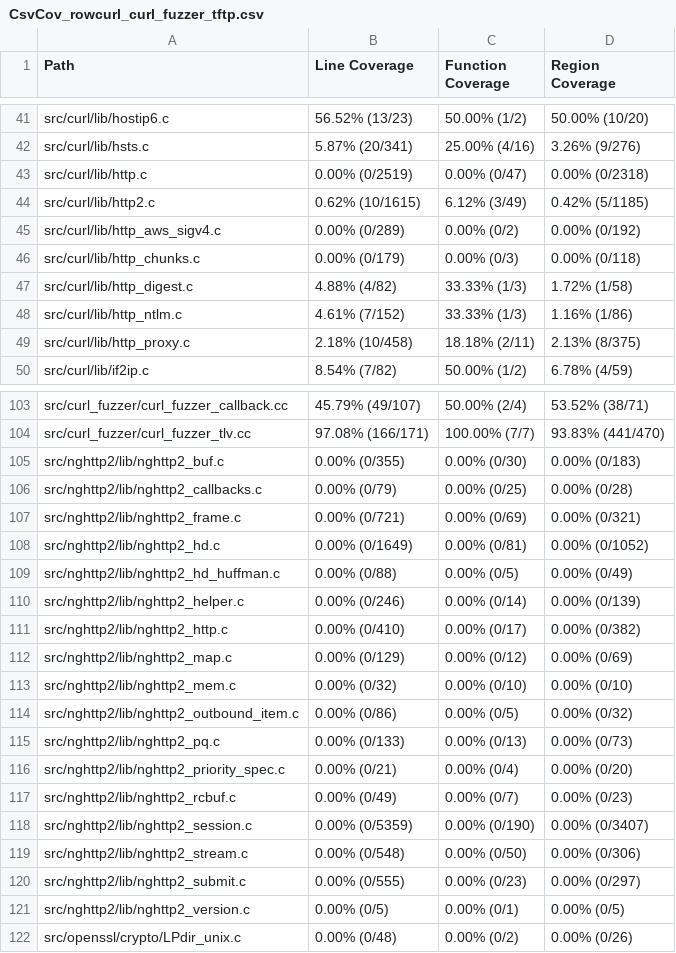
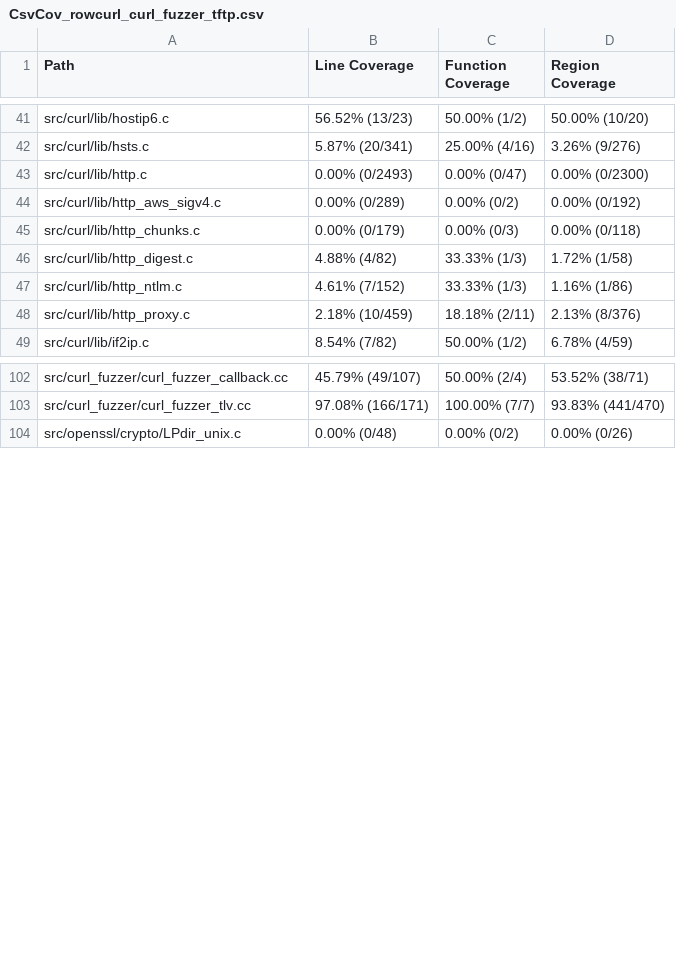
Before and after one commit to workerTmp/liossa_3, a CSV file: myWeb/CsvCov_rowcurl_curl_fuzzer_tftp.csv, drawn as a sheet; only a part is shown, gaps mark what is left out; the diff covers the shown part only.

```diff
--- a/myWeb/CsvCov_rowcurl_curl_fuzzer_tftp.csv
+++ b/myWeb/CsvCov_rowcurl_curl_fuzzer_tftp.csv
@@ -42,4 +42,3 @@ src/curl/lib/hostip6.c,56.52% (13/23),50.00% (1/2),50.00% (10/20)
 src/curl/lib/hsts.c,5.87% (20/341),25.00% (4/16),3.26% (9/276)
-src/curl/lib/http.c,0.00% (0/2519),0.00% (0/47),0.00% (0/2318)
-src/curl/lib/http2.c,0.62% (10/1615),6.12% (3/49),0.42% (5/1185)
+src/curl/lib/http.c,0.00% (0/2493),0.00% (0/47),0.00% (0/2300)
 src/curl/lib/http_aws_sigv4.c,0.00% (0/289),0.00% (0/2),0.00% (0/192)
@@ -48,3 +47,3 @@ src/curl/lib/http_digest.c,4.88% (4/82),33.33% (1/3),1.72% (1/58)
 src/curl/lib/http_ntlm.c,4.61% (7/152),33.33% (1/3),1.16% (1/86)
-src/curl/lib/http_proxy.c,2.18% (10/458),18.18% (2/11),2.13% (8/375)
+src/curl/lib/http_proxy.c,2.18% (10/459),18.18% (2/11),2.13% (8/376)
 src/curl/lib/if2ip.c,8.54% (7/82),50.00% (1/2),6.78% (4/59)
@@ -104,19 +103,2 @@ src/curl_fuzzer/curl_fuzzer_callback.cc,45.79% (49/107),50.00% (2/4),53.52% (38/
 src/curl_fuzzer/curl_fuzzer_tlv.cc,97.08% (166/171),100.00% (7/7),93.83% (441/470)
-src/nghttp2/lib/nghttp2_buf.c,0.00% (0/355),0.00% (0/30),0.00% (0/183)
-src/nghttp2/lib/nghttp2_callbacks.c,0.00% (0/79),0.00% (0/25),0.00% (0/28)
-src/nghttp2/lib/nghttp2_frame.c,0.00% (0/721),0.00% (0/69),0.00% (0/321)
-src/nghttp2/lib/nghttp2_hd.c,0.00% (0/1649),0.00% (0/81),0.00% (0/1052)
-src/nghttp2/lib/nghttp2_hd_huffman.c,0.00% (0/88),0.00% (0/5),0.00% (0/49)
-src/nghttp2/lib/nghttp2_helper.c,0.00% (0/246),0.00% (0/14),0.00% (0/139)
-src/nghttp2/lib/nghttp2_http.c,0.00% (0/410),0.00% (0/17),0.00% (0/382)
-src/nghttp2/lib/nghttp2_map.c,0.00% (0/129),0.00% (0/12),0.00% (0/69)
-src/nghttp2/lib/nghttp2_mem.c,0.00% (0/32),0.00% (0/10),0.00% (0/10)
-src/nghttp2/lib/nghttp2_outbound_item.c,0.00% (0/86),0.00% (0/5),0.00% (0/32)
-src/nghttp2/lib/nghttp2_pq.c,0.00% (0/133),0.00% (0/13),0.00% (0/73)
-src/nghttp2/lib/nghttp2_priority_spec.c,0.00% (0/21),0.00% (0/4),0.00% (0/20)
-src/nghttp2/lib/nghttp2_rcbuf.c,0.00% (0/49),0.00% (0/7),0.00% (0/23)
-src/nghttp2/lib/nghttp2_session.c,0.00% (0/5359),0.00% (0/190),0.00% (0/3407)
-src/nghttp2/lib/nghttp2_stream.c,0.00% (0/548),0.00% (0/50),0.00% (0/306)
-src/nghttp2/lib/nghttp2_submit.c,0.00% (0/555),0.00% (0/23),0.00% (0/297)
-src/nghttp2/lib/nghttp2_version.c,0.00% (0/5),0.00% (0/1),0.00% (0/5)
 src/openssl/crypto/LPdir_unix.c,0.00% (0/48),0.00% (0/2),0.00% (0/26)
```
Also changed, not shown: 21 edited cells elsewhere in this file, 2 other files.
